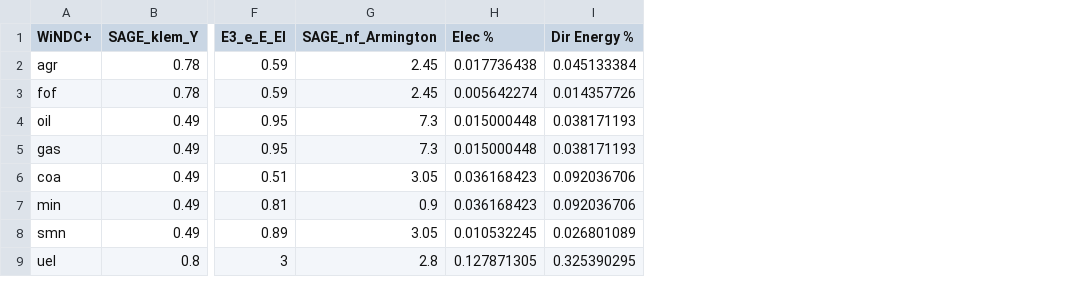
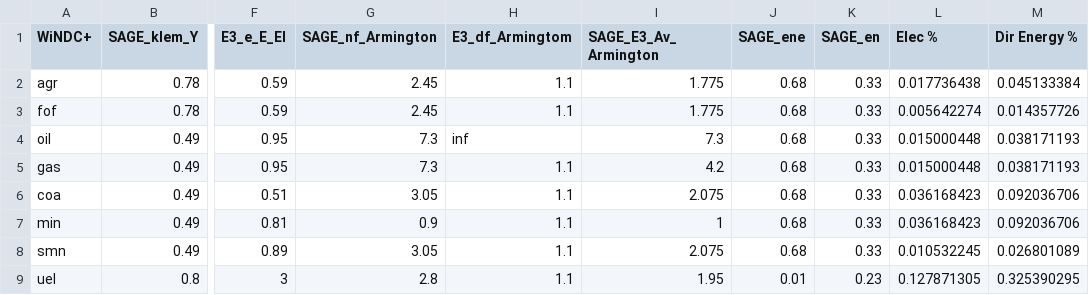
Before and after one commit to EliLazarus/WiNnat_model, a CSV file: data/Elasticities_SAGE_E3.csv, drawn as a sheet; only a part is shown, gaps mark what is left out; the diff names each change by its address in the sheet, - before the commit and + after, or states it on an @@ line.

Commit message:
update elasticities, for new Y, fix elas re rnw, & add Rev and 1st EV

```diff
--- a/data/Elasticities_SAGE_E3.csv
+++ b/data/Elasticities_SAGE_E3.csv
+column H (E3_df_Armingtom), rows 2-9: 1.1 | 1.1 | inf | 1.1 | 1.1 | 1.1 | 1.1 | 1.1
+column I (SAGE_E3_Av_Armington), rows 2-9: 1.775 | 1.775 | 7.3 | 4.2 | 2.075 | 1 | 2.075 | 1.95
+column J (SAGE_ene), rows 2-9: 0.68 | 0.68 | 0.68 | 0.68 | 0.68 | 0.68 | 0.68 | 0.01
+column K (SAGE_en), rows 2-9: 0.33 | 0.33 | 0.33 | 0.33 | 0.33 | 0.33 | 0.33 | 0.23
```
Also changed, not shown: 1 other file.
